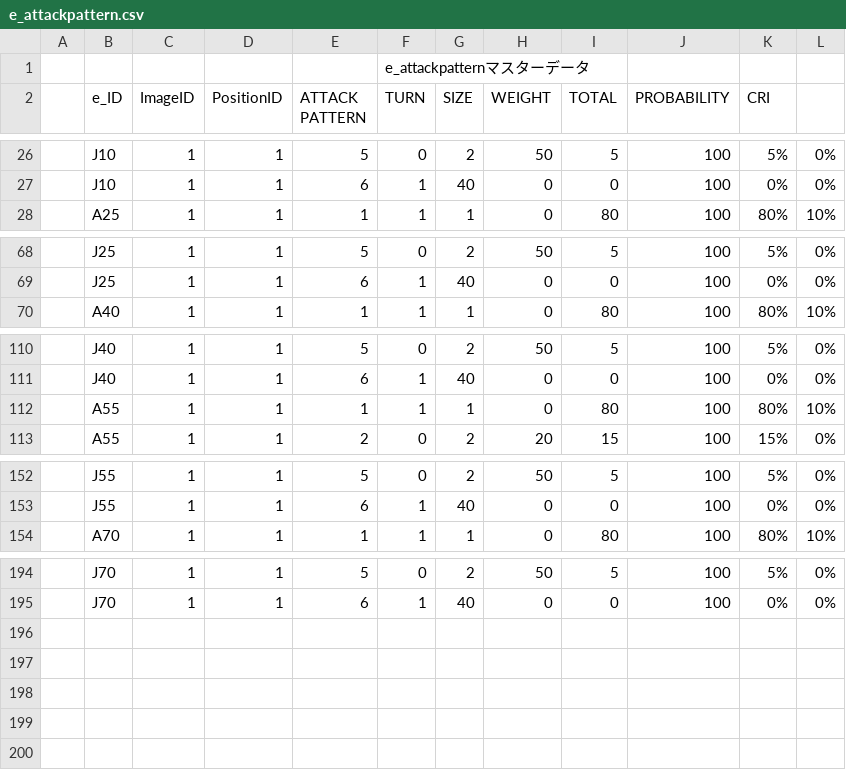
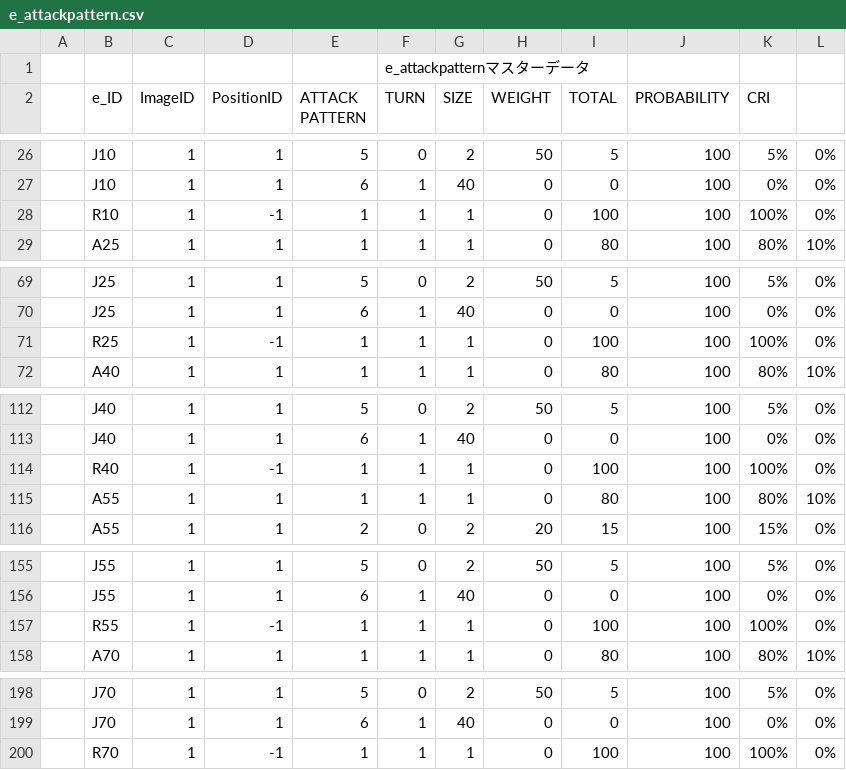
Before and after one commit to sca-nakano-22cge0017/SocialGameTeam, a CSV file: Assets/Nakano/Master/e_attackpattern.csv, drawn as a sheet; only a part is shown, gaps mark what is left out; the diff names each change by its address in the sheet, - before the commit and + after, or states it on an @@ line.

```diff
--- a/Assets/Nakano/Master/e_attackpattern.csv
+++ b/Assets/Nakano/Master/e_attackpattern.csv
+row 28:  | R10 | 1 | -1 | 1 | 1 | 1 | 0 | 100 | 100 | 100% | 0%
+row 71:  | R25 | 1 | -1 | 1 | 1 | 1 | 0 | 100 | 100 | 100% | 0%
+row 114:  | R40 | 1 | -1 | 1 | 1 | 1 | 0 | 100 | 100 | 100% | 0%
+row 157:  | R55 | 1 | -1 | 1 | 1 | 1 | 0 | 100 | 100 | 100% | 0%
+row 200:  | R70 | 1 | -1 | 1 | 1 | 1 | 0 | 100 | 100 | 100% | 0%
```
Also changed, not shown: Assets/Nakano/Master/e_status.csv, 8 other files.
